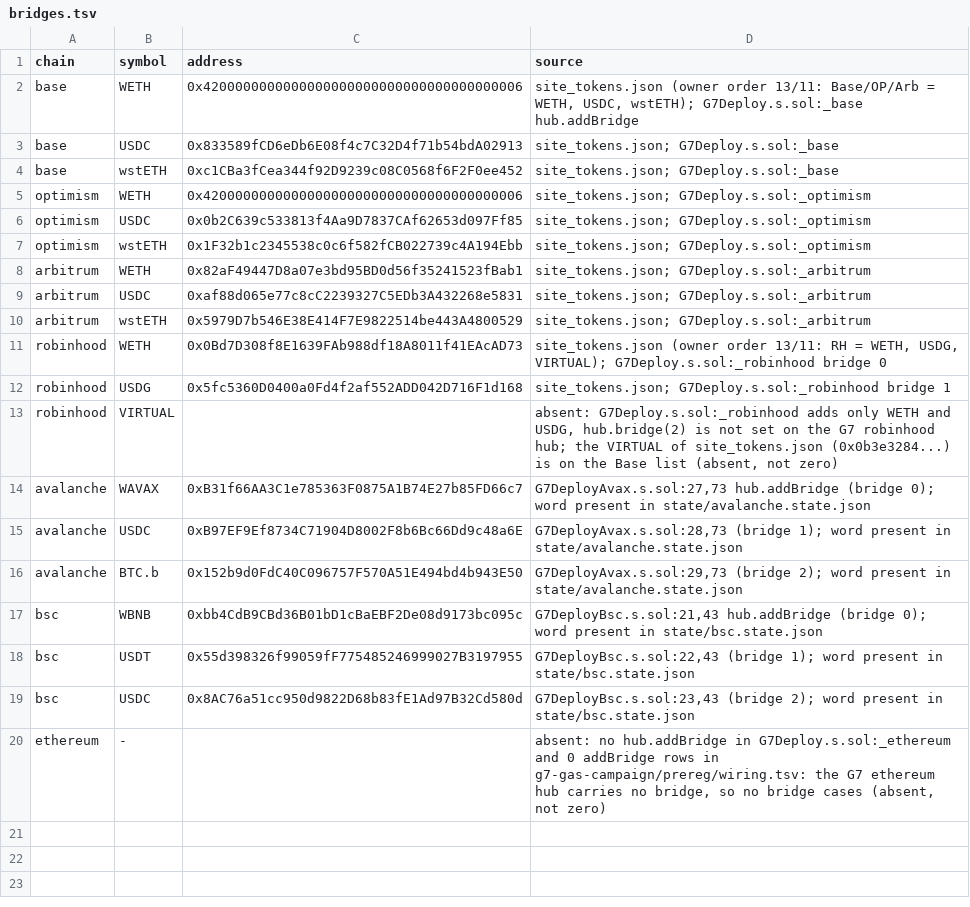
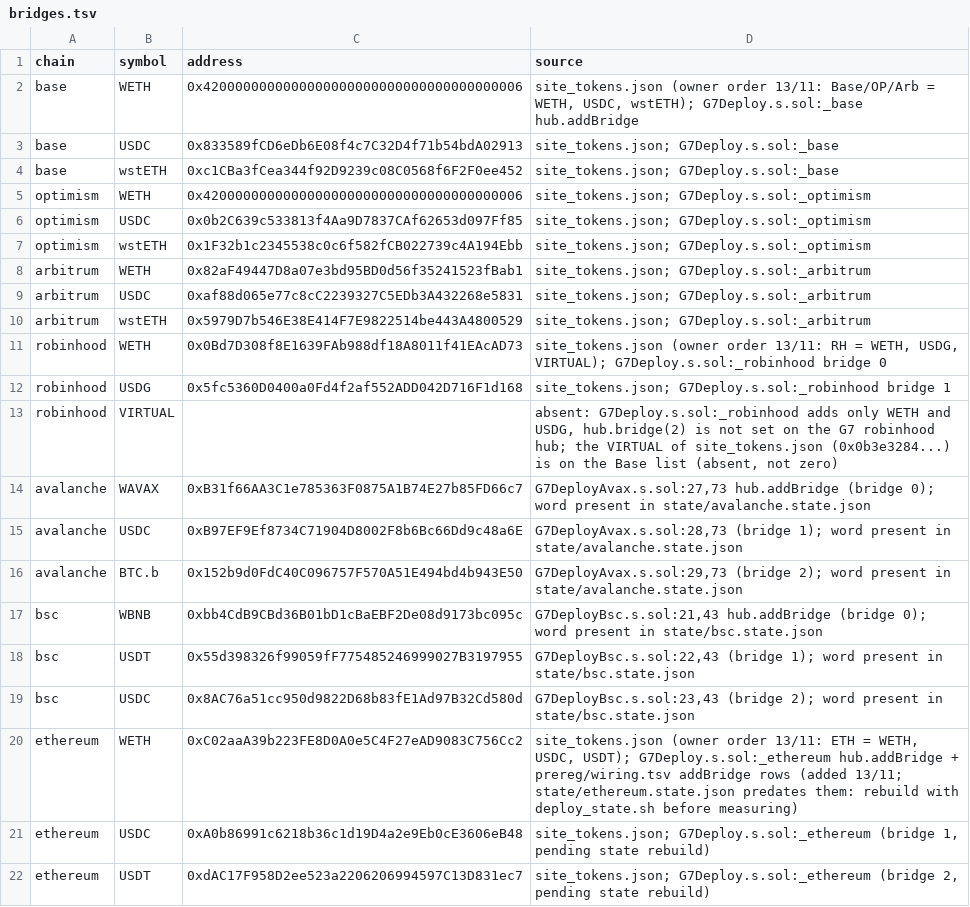
Before and after one commit to blazephoenixxyz-crypto/Blaze-Phoenix-Dex, a TSV file: tools/g8-pool-tests/bridges.tsv, drawn as a sheet.

```diff
--- a/tools/g8-pool-tests/bridges.tsv
+++ b/tools/g8-pool-tests/bridges.tsv
@@ -19,2 +19,4 @@ bsc	USDT	0x55d398326f99059fF775485246999027B3197955	G7DeployBsc.s.sol:22,43 (bri
 bsc	USDC	0x8AC76a51cc950d9822D68b83fE1Ad97B32Cd580d	G7DeployBsc.s.sol:23,43 (bridge 2); word present in state/bsc.state.json
-ethereum	-		absent: no hub.addBridge in G7Deploy.s.sol:_ethereum and 0 addBridge rows in g7-gas-campaign/prereg/wiring.tsv: the G7 ethereum hub carries no bridge, so no bridge cases (absent, not zero)
+ethereum	WETH	0xC02aaA39b223FE8D0A0e5C4F27eAD9083C756Cc2	site_tokens.json (owner order 13/11: ETH = WETH, USDC, USDT); G7Deploy.s.sol:_ethereum hub.addBridge + prereg/wiring.tsv addBridge rows (added 13/11; state/ethereum.state.json predates them: rebuild with deploy_state.sh before measuring)
+ethereum	USDC	0xA0b86991c6218b36c1d19D4a2e9Eb0cE3606eB48	site_tokens.json; G7Deploy.s.sol:_ethereum (bridge 1, pending state rebuild)
+ethereum	USDT	0xdAC17F958D2ee523a2206206994597C13D831ec7	site_tokens.json; G7Deploy.s.sol:_ethereum (bridge 2, pending state rebuild)
```
Also changed, not shown: tools/g7-gas-campaign/prereg/wiring.tsv, tools/g8-pool-tests/prereg/not_covered.tsv, 5 other files.
